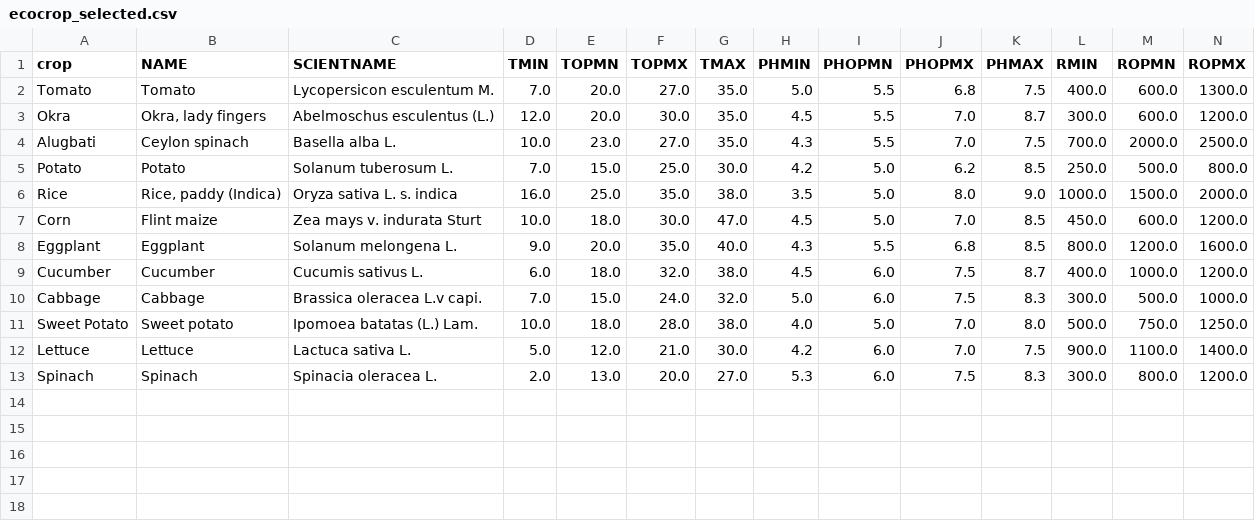
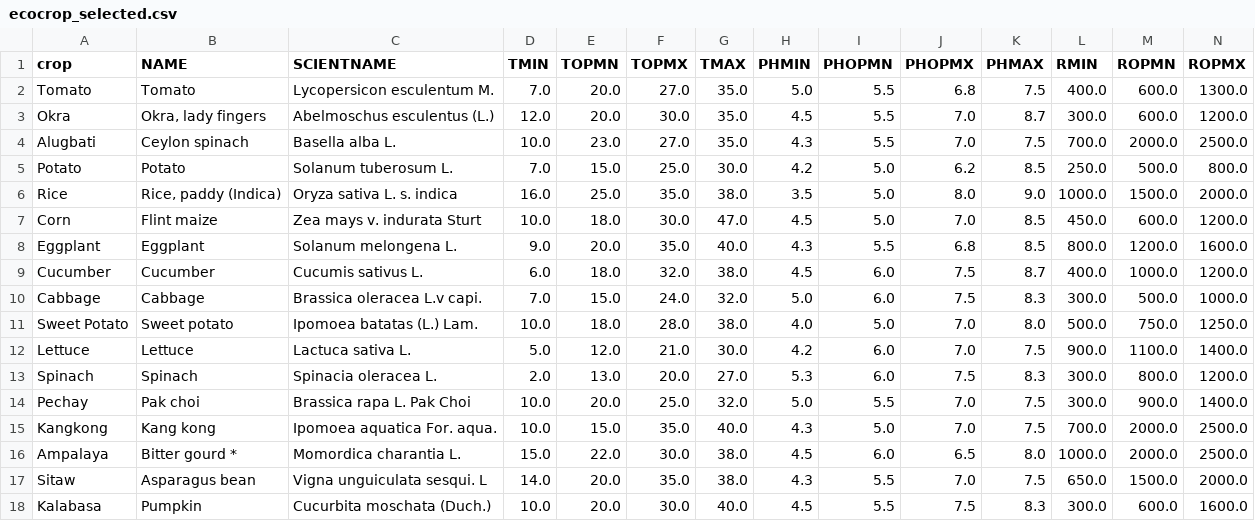
Before and after one commit to roel200/CropCast-final, a CSV file: data/processed/ecocrop_selected.csv, drawn as a sheet; only a part is shown; rows hold the shown columns only; the diff names each change by its address in the sheet, - before the commit and + after, or states it on an @@ line.

```diff
--- a/data/processed/ecocrop_selected.csv
+++ b/data/processed/ecocrop_selected.csv
+row 14: Pechay | Pak choi | Brassica rapa L. Pak Choi | 10.0 | 20.0 | 25.0 | 32.0 | 5.0 | 5.5 | 7.0 | 7.5 | 300.0 | 900.0 | 1400.0
+row 15: Kangkong | Kang kong | Ipomoea aquatica For. aqua. | 10.0 | 15.0 | 35.0 | 40.0 | 4.3 | 5.0 | 7.0 | 7.5 | 700.0 | 2000.0 | 2500.0
+row 16: Ampalaya | Bitter gourd * | Momordica charantia L. | 15.0 | 22.0 | 30.0 | 38.0 | 4.5 | 6.0 | 6.5 | 8.0 | 1000.0 | 2000.0 | 2500.0
+row 17: Sitaw | Asparagus bean | Vigna unguiculata sesqui. L | 14.0 | 20.0 | 35.0 | 38.0 | 4.3 | 5.5 | 7.0 | 7.5 | 650.0 | 1500.0 | 2000.0
+row 18: Kalabasa | Pumpkin | Cucurbita moschata (Duch.) | 10.0 | 20.0 | 30.0 | 40.0 | 4.5 | 5.5 | 7.5 | 8.3 | 300.0 | 600.0 | 1600.0
```
Also changed, not shown: 24 other files.
